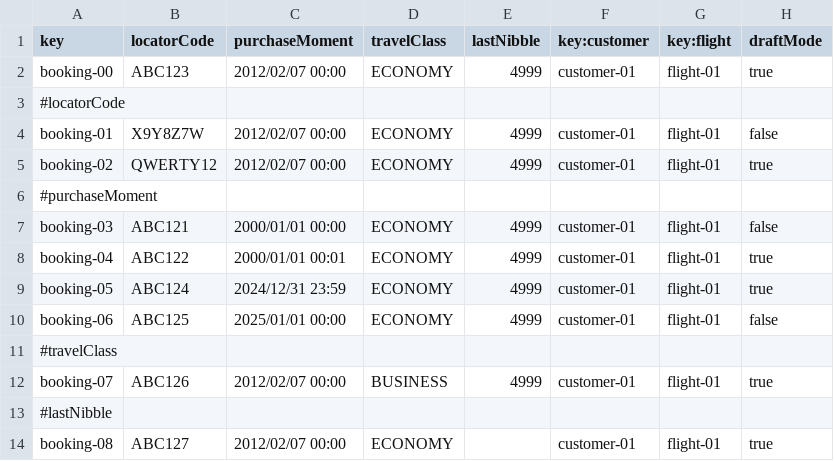
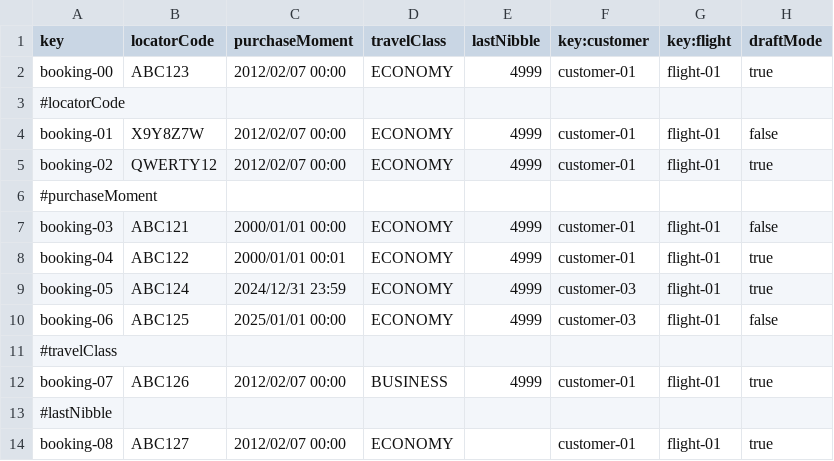
Before and after one commit to DP2-C1-049/D04, a CSV file: src/main/resources/WEB-INF/data/sample/booking.csv, drawn as a sheet; only a part is shown.

```diff
--- a/src/main/resources/WEB-INF/data/sample/booking.csv
+++ b/src/main/resources/WEB-INF/data/sample/booking.csv
@@ -8,4 +8,4 @@ booking-03,ABC121,2000/01/01 00:00,ECONOMY,4999,customer-01,flight-01,false
 booking-04,ABC122,2000/01/01 00:01,ECONOMY,4999,customer-01,flight-01,true
-booking-05,ABC124,2024/12/31 23:59,ECONOMY,4999,customer-01,flight-01,true
-booking-06,ABC125,2025/01/01 00:00,ECONOMY,4999,customer-01,flight-01,false
+booking-05,ABC124,2024/12/31 23:59,ECONOMY,4999,customer-03,flight-01,true
+booking-06,ABC125,2025/01/01 00:00,ECONOMY,4999,customer-03,flight-01,false
 #travelClass
```
Also changed, not shown: src/main/resources/WEB-INF/data/sample/passenger.csv.
